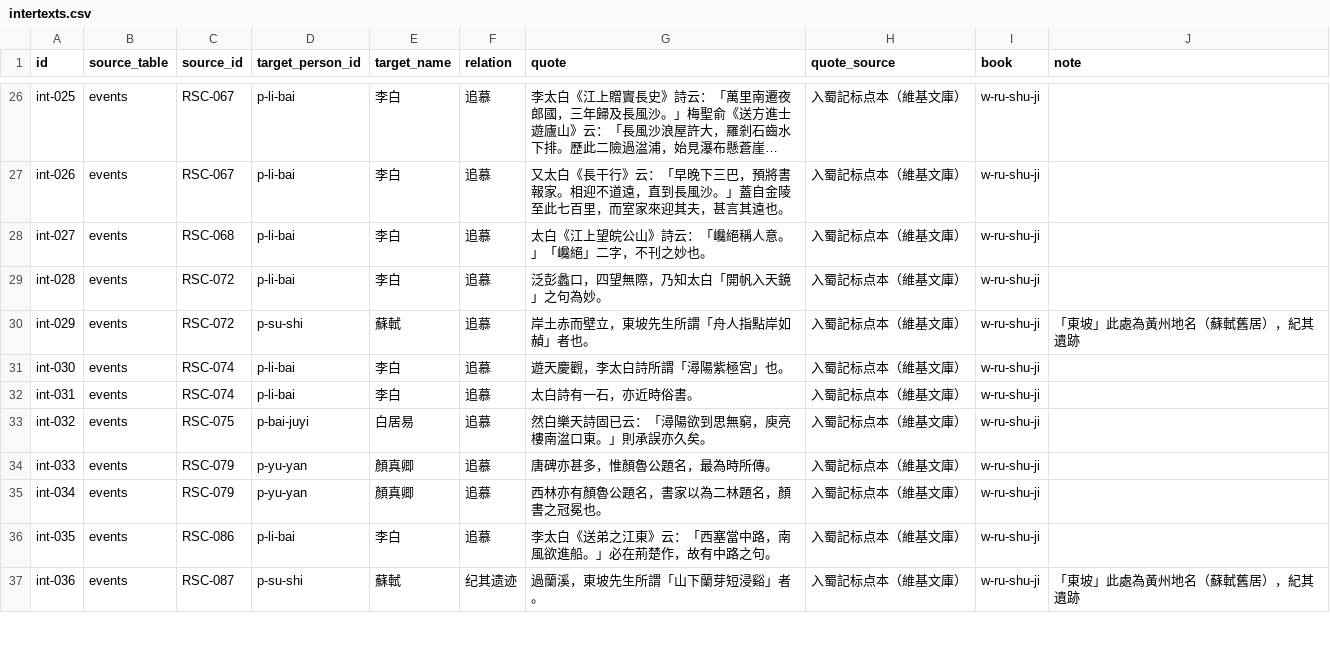
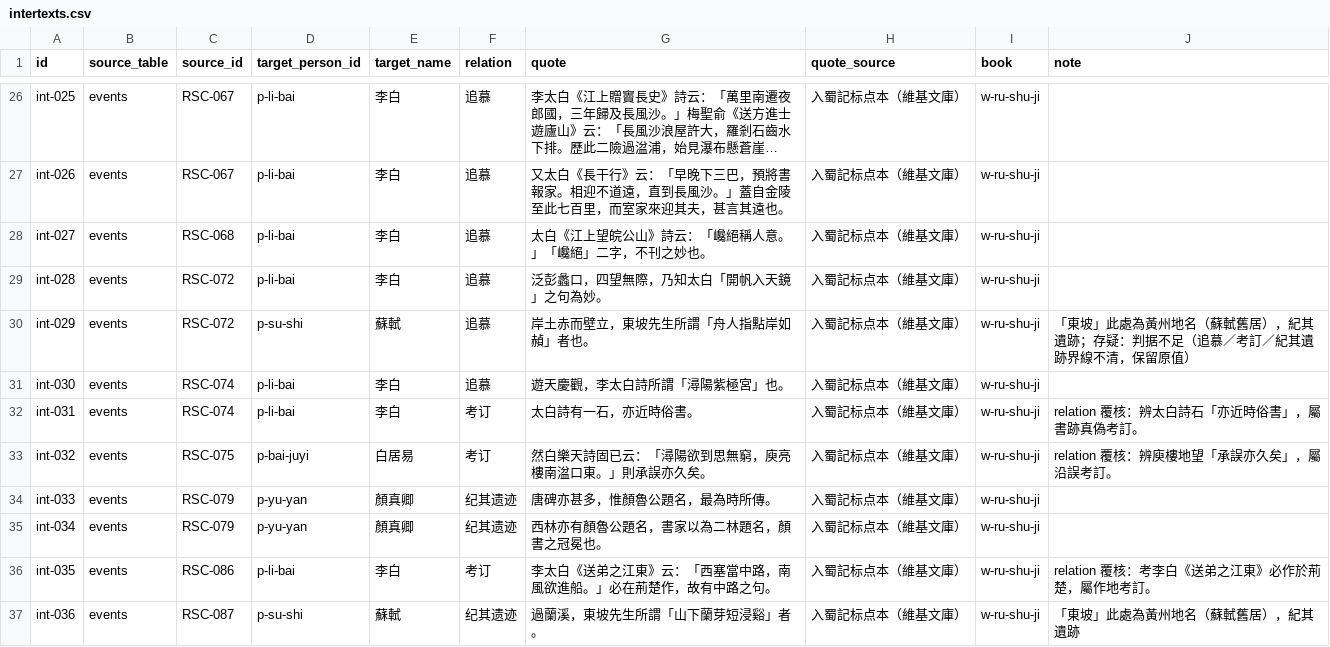
Before and after one commit to puremapping/changjiang-youji, a CSV file: data/base/intertexts.csv, drawn as a sheet; only a part is shown, gaps mark what is left out; long unchanged cells end in …; the diff covers the shown part only.

```diff
--- a/data/base/intertexts.csv
+++ b/data/base/intertexts.csv
@@ -29,9 +29,9 @@ int-027,events,RSC-068,p-li-bai,李白,追慕,太白《江上望皖公山》詩
 int-028,events,RSC-072,p-li-bai,李白,追慕,泛彭蠡口，四望無際，乃知太白「開帆入天鏡」之句為妙。,入蜀記标点本（維基文庫）,w-ru-shu-ji,
-int-029,events,RSC-072,p-su-shi,蘇軾,追慕,岸土赤而壁立，東坡先生所謂「舟人指點岸如赬」者也。,入蜀記标点本（維基文庫）,w-ru-shu-ji,「東坡」此處為黃州地名（蘇軾舊居），紀其遺跡
+int-029,events,RSC-072,p-su-shi,蘇軾,追慕,岸土赤而壁立，東坡先生所謂「舟人指點岸如赬」者也。,入蜀記标点本（維基文庫）,w-ru-shu-ji,「東坡」此處為黃州地名（蘇軾舊居），紀其遺跡；存疑：判据不足（追慕／考訂／紀其遺跡界線不清，保留原值）
 int-030,events,RSC-074,p-li-bai,李白,追慕,遊天慶觀，李太白詩所謂「潯陽紫極宮」也。,入蜀記标点本（維基文庫）,w-ru-shu-ji,
-int-031,events,RSC-074,p-li-bai,李白,追慕,太白詩有一石，亦近時俗書。,入蜀記标点本（維基文庫）,w-ru-shu-ji,
-int-032,events,RSC-075,p-bai-juyi,白居易,追慕,然白樂天詩固已云：「潯陽欲到思無窮，庾亮樓南湓口東。」則承誤亦久矣。,入蜀記标点本（維基文庫）,w-ru-shu-ji,
-int-033,events,RSC-079,p-yu-yan,顏真卿,追慕,唐碑亦甚多，惟顏魯公題名，最為時所傳。,入蜀記标点本（維基文庫）,w-ru-shu-ji,
-int-034,events,RSC-079,p-yu-yan,顏真卿,追慕,西林亦有顏魯公題名，書家以為二林題名，顏書之冠冕也。,入蜀記标点本（維基文庫）,w-ru-shu-ji,
-int-035,events,RSC-086,p-li-bai,李白,追慕,李太白《送弟之江東》云：「西塞當中路，南風欲進船。」必在荊楚作，故有中路之句。,入蜀記标点本（維基文庫）,w-ru-shu-ji,
+int-031,events,RSC-074,p-li-bai,李白,考订,太白詩有一石，亦近時俗書。,入蜀記标点本（維基文庫）,w-ru-shu-ji,relation 覆核：辨太白詩石「亦近時俗書」，屬書跡真偽考訂。
+int-032,events,RSC-075,p-bai-juyi,白居易,考订,然白樂天詩固已云：「潯陽欲到思無窮，庾亮樓南湓口東。」則承誤亦久矣。,入蜀記标点本（維基文庫）,w-ru-shu-ji,relation 覆核：辨庾樓地望「承誤亦久矣」，屬沿誤考訂。
+int-033,events,RSC-079,p-yu-yan,顏真卿,纪其遗迹,唐碑亦甚多，惟顏魯公題名，最為時所傳。,入蜀記标点本（維基文庫）,w-ru-shu-ji,
+int-034,events,RSC-079,p-yu-yan,顏真卿,纪其遗迹,西林亦有顏魯公題名，書家以為二林題名，顏書之冠冕也。,入蜀記标点本（維基文庫）,w-ru-shu-ji,
+int-035,events,RSC-086,p-li-bai,李白,考订,李太白《送弟之江東》云：「西塞當中路，南風欲進船。」必在荊楚作，故有中路之句。,入蜀記标点本（維基文庫）,w-ru-shu-ji,relation 覆核：考李白《送弟之江東》必作於荊楚，屬作地考訂。
 int-036,events,RSC-087,p-su-shi,蘇軾,纪其遗迹,過蘭溪，東坡先生所謂「山下蘭芽短浸谿」者。,入蜀記标点本（維基文庫）,w-ru-shu-ji,「東坡」此處為黃州地名（蘇軾舊居），紀其遺跡
```
Also changed, not shown: 41 edited cells elsewhere in this file, data/events_v2/入蜀記_events.csv, data/events_v2/吳船錄_events.csv, 18 other files.
